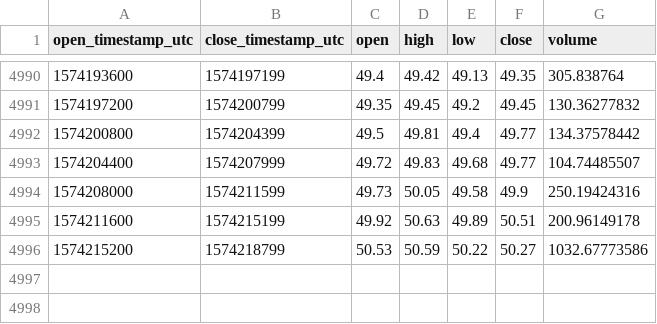
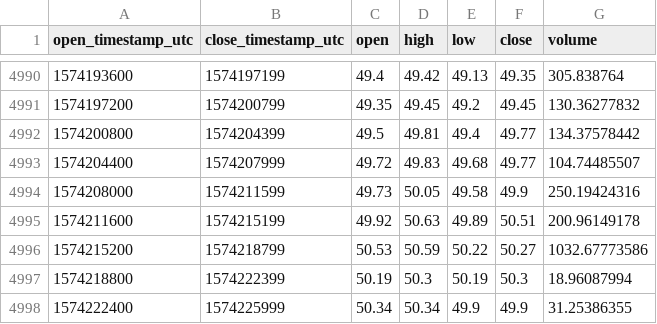
Before and after one commit to cryptobigbro/coinbasepro-LTC-EUR, a CSV file: coinbasepro-LTC-EUR-1h.csv, drawn as a sheet; only a part is shown, gaps mark what is left out; the diff names each change by its address in the sheet, - before the commit and + after, or states it on an @@ line.

Commit message:
Update OHLCV data.

```diff
--- a/coinbasepro-LTC-EUR-1h.csv
+++ b/coinbasepro-LTC-EUR-1h.csv
+row 4997: 1574218800 | 1574222399 | 50.19 | 50.3 | 50.19 | 50.3 | 18.96087994
+row 4998: 1574222400 | 1574225999 | 50.34 | 50.34 | 49.9 | 49.9 | 31.25386355
```
